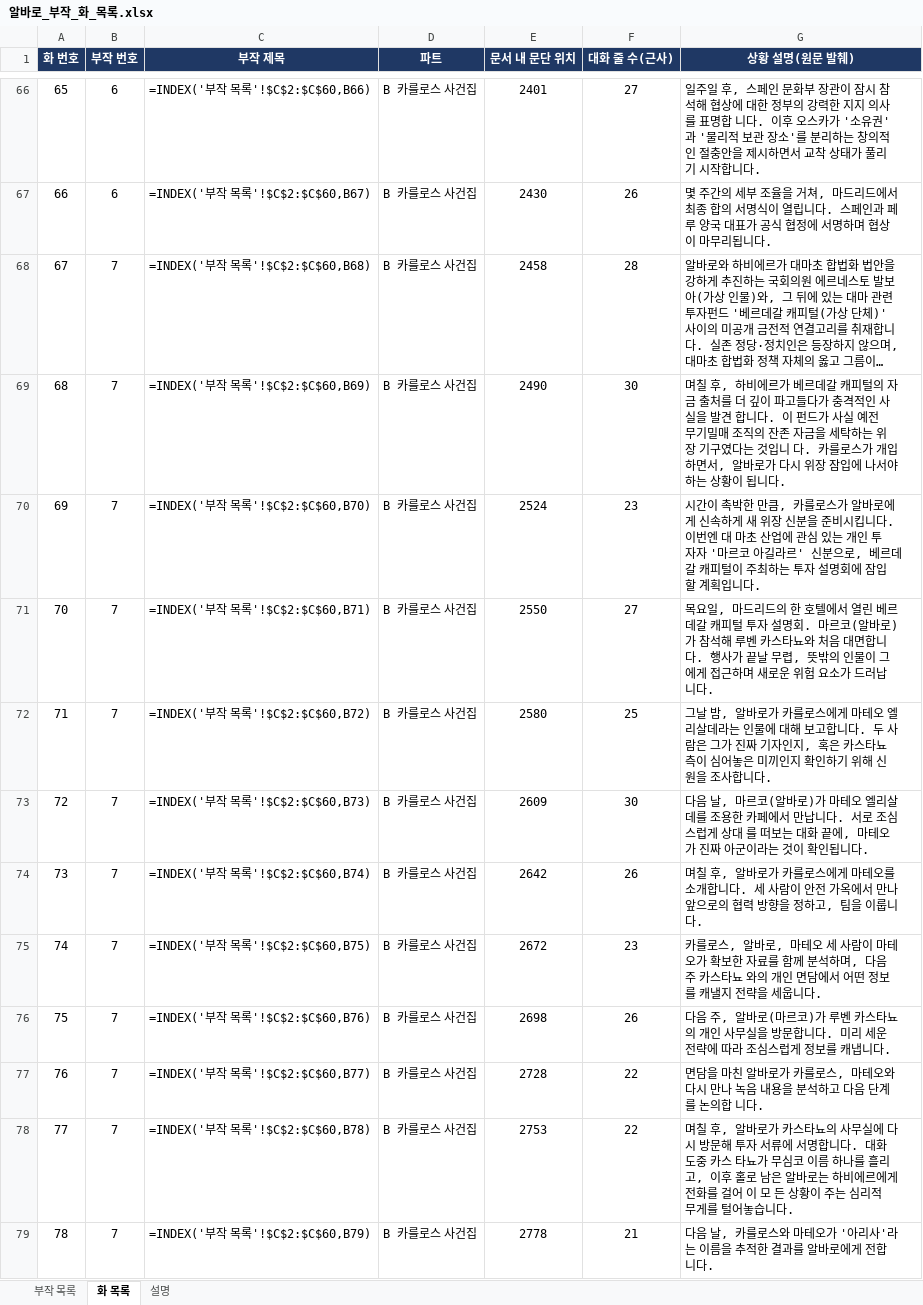
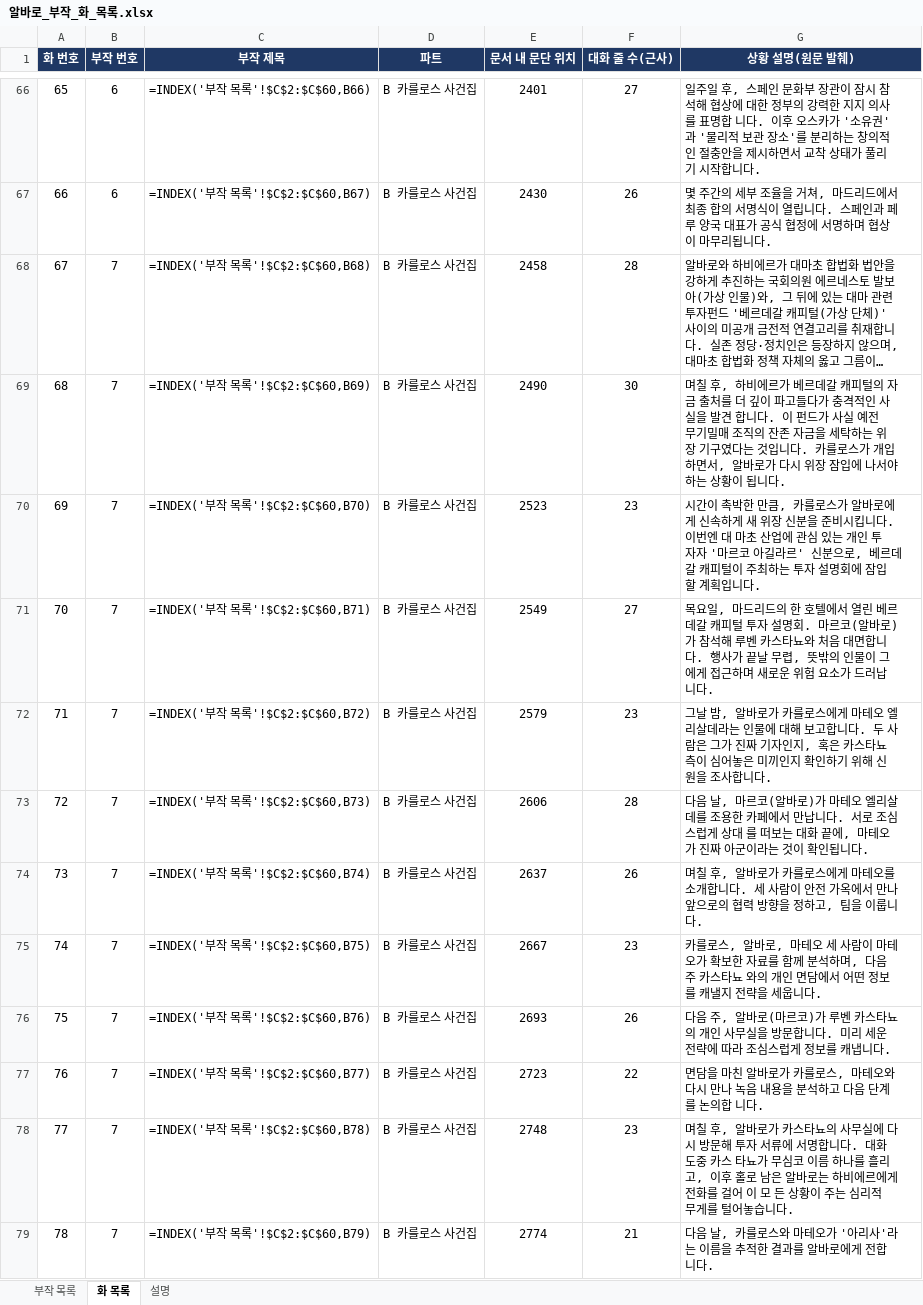
Before and after one commit to svetsvet1982/Spain-Alvaro-Story, an Excel workbook: 알바로_부작_화_목록.xlsx, sheet 화 목록, drawn as a sheet; only a part is shown, gaps mark what is left out; long unchanged cells end in …; values as stored, in another font and other column widths than the file's, no borders; formulas without a stored value are shown as written; the diff covers the shown part only; the diff names each change by its address in the sheet, - before the commit and + after, or states it on an @@ line.

```diff
--- a/알바로_부작_화_목록.xlsx (sheet 화 목록)
+++ b/알바로_부작_화_목록.xlsx (sheet 화 목록)
-G69 (상황 설명(원문 발췌)): …것입니 다. 카를…
+G69 (상황 설명(원문 발췌)): …것입니다. 카를…
-E70 (문서 내 문단 위치): 2524
+E70 (문서 내 문단 위치): 2523
-E71 (문서 내 문단 위치): 2550
+E71 (문서 내 문단 위치): 2549
-E72 (문서 내 문단 위치): 2580
+E72 (문서 내 문단 위치): 2579
-F72 (대화 줄 수(근사)): 25
+F72 (대화 줄 수(근사)): 23
-E73 (문서 내 문단 위치): 2609
+E73 (문서 내 문단 위치): 2606
-F73 (대화 줄 수(근사)): 30
+F73 (대화 줄 수(근사)): 28
-E74 (문서 내 문단 위치): 2642
+E74 (문서 내 문단 위치): 2637
-E75 (문서 내 문단 위치): 2672
+E75 (문서 내 문단 위치): 2667
-E76 (문서 내 문단 위치): 2698
+E76 (문서 내 문단 위치): 2693
-E77 (문서 내 문단 위치): 2728
+E77 (문서 내 문단 위치): 2723
-E78 (문서 내 문단 위치): 2753
+E78 (문서 내 문단 위치): 2748
-F78 (대화 줄 수(근사)): 22
+F78 (대화 줄 수(근사)): 23
-E79 (문서 내 문단 위치): 2778
+E79 (문서 내 문단 위치): 2774
```
Also changed, not shown: 1035 edited cells elsewhere in this sheet, sheet 부작 목록, 1 other file.
